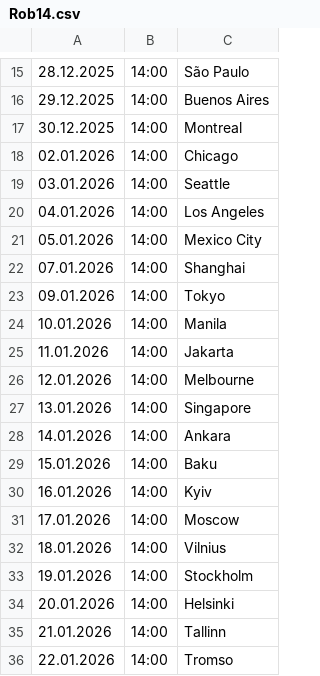
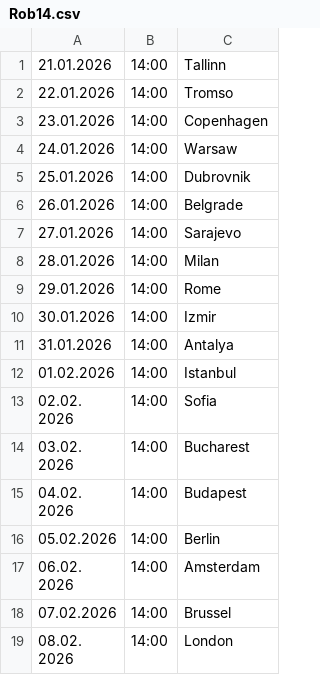
Before and after one commit to cmrdnz/rob, a CSV file: Rob14.csv, drawn as a sheet; only a part is shown, gaps mark what is left out; the shorter side is filled out with more unchanged rows; the diff covers the shown part only; the diff names each change by its address in the sheet, - before the commit and + after, or states it on an @@ line.

Commit message:
Update Rob14.csv

```diff
--- a/Rob14.csv
+++ b/Rob14.csv
-row 15: 28.12.2025 | 14:00 | São Paulo
-row 16: 29.12.2025 | 14:00 | Buenos Aires
-row 17: 30.12.2025 | 14:00 | Montreal
-row 18: 02.01.2026 | 14:00 | Chicago
-row 19: 03.01.2026 | 14:00 | Seattle
-row 20: 04.01.2026 | 14:00 | Los Angeles
-row 21: 05.01.2026 | 14:00 | Mexico City
-row 22: 07.01.2026 | 14:00 | Shanghai
-row 23: 09.01.2026 | 14:00 | Tokyo
-row 24: 10.01.2026 | 14:00 | Manila
-row 25: 11.01.2026 | 14:00 | Jakarta
-row 26: 12.01.2026 | 14:00 | Melbourne
-row 27: 13.01.2026 | 14:00 | Singapore
-row 28: 14.01.2026 | 14:00 | Ankara
-row 29: 15.01.2026 | 14:00 | Baku
-row 30: 16.01.2026 | 14:00 | Kyiv
-row 31: 17.01.2026 | 14:00 | Moscow
-row 32: 18.01.2026 | 14:00 | Vilnius
-row 33: 19.01.2026 | 14:00 | Stockholm
-row 34: 20.01.2026 | 14:00 | Helsinki
```
Also changed, not shown: 14 removed rows elsewhere in this file.
